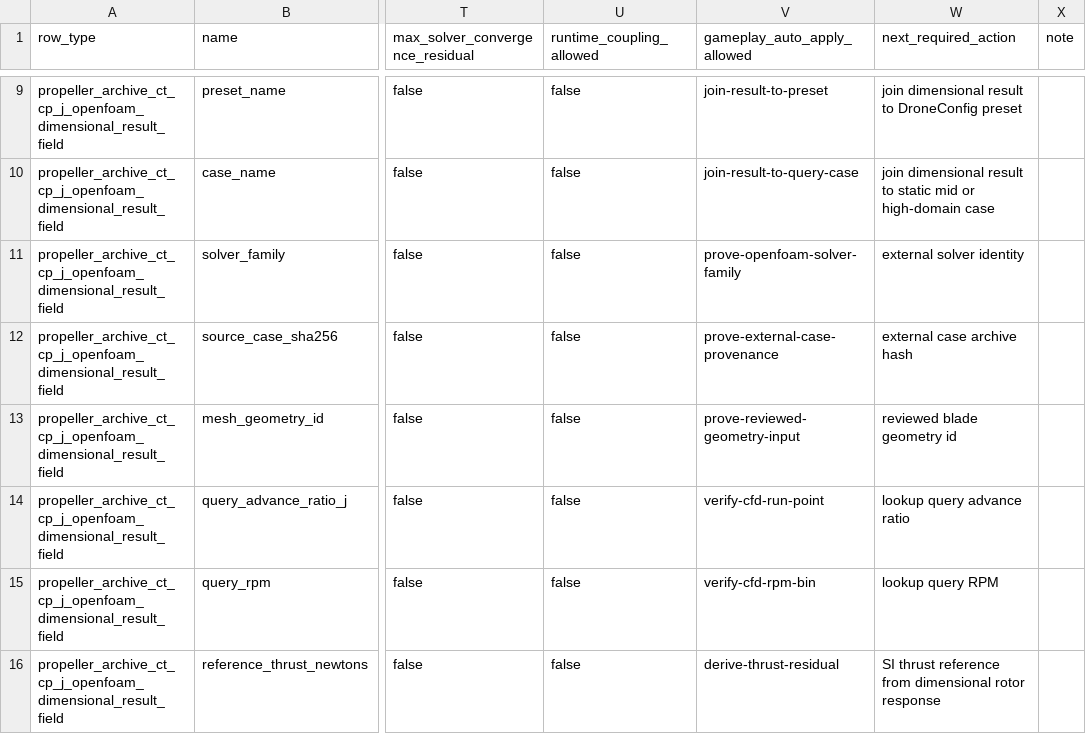
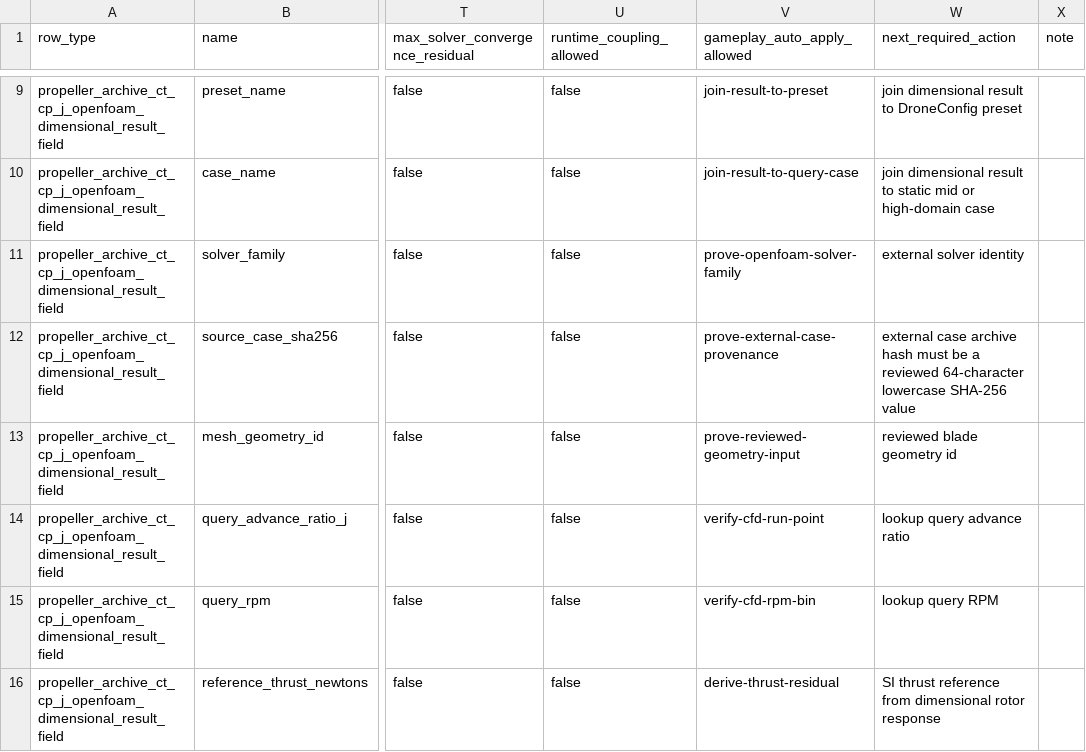
Before and after one commit to SakalioLabs/FPV-Dronecraft, a CSV file: docs/data/propeller_archive_ct_cp_j_openfoam_dimensional_residual_contract_packet.csv, drawn as a sheet; only a part is shown, gaps mark what is left out; the diff names each change by its address in the sheet, - before the commit and + after, or states it on an @@ line.

Commit message:
Require OpenFOAM case provenance hashes

```diff
--- a/docs/data/propeller_archive_ct_cp_j_openfoam_dimensional_residual_contract_packet.csv
+++ b/docs/data/propeller_archive_ct_cp_j_openfoam_dimensional_residual_contract_packet.csv
-W12 (next_required_action): …archive hash
+W12 (next_required_action): …archive hash must be a reviewed 64-character lowercase SHA-256 value
```
Also changed, not shown: docs/data/propeller_archive_ct_cp_j_openfoam_result_contract_packet.csv, 5 other files.
